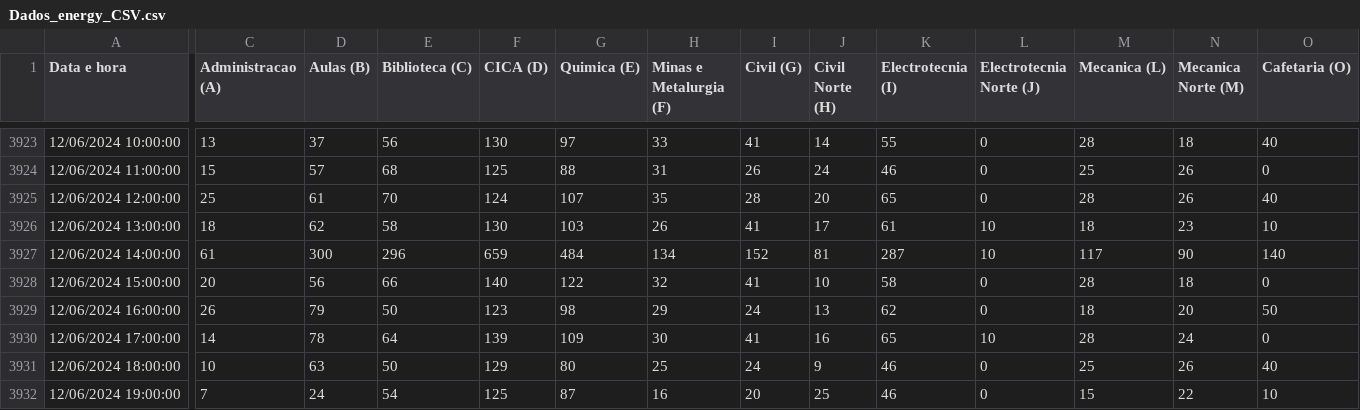
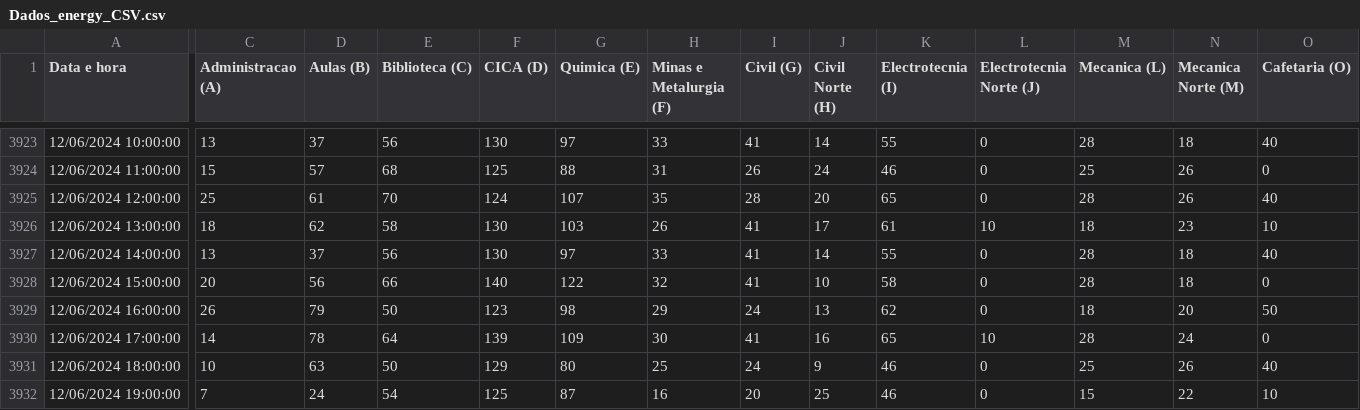
Before and after one commit to Cardona709/ES-TEAM_R, a CSV file: data/Dados_energy_CSV.csv, drawn as a sheet; only a part is shown, gaps mark what is left out; the diff covers the shown part only; the diff names each change by its address in the sheet, - before the commit and + after, or states it on an @@ line.

Commit message:
Update Dados_energy_CSV.csv

```diff
--- a/data/Dados_energy_CSV.csv
+++ b/data/Dados_energy_CSV.csv
-C3927 (Administracao (A)): 61
+C3927 (Administracao (A)): 13
-D3927 (Aulas (B)): 300
+D3927 (Aulas (B)): 37
-E3927 (Biblioteca (C)): 296
+E3927 (Biblioteca (C)): 56
-F3927 (CICA (D)): 659
+F3927 (CICA (D)): 130
-G3927 (Quimica (E)): 484
+G3927 (Quimica (E)): 97
-H3927 (Minas e Metalurgia (F)): 134
+H3927 (Minas e Metalurgia (F)): 33
-I3927 (Civil (G)): 152
+I3927 (Civil (G)): 41
-J3927 (Civil Norte (H)): 81
+J3927 (Civil Norte (H)): 14
-K3927 (Electrotecnia (I)): 287
+K3927 (Electrotecnia (I)): 55
-L3927 (Electrotecnia Norte (J)): 10
+L3927 (Electrotecnia Norte (J)): 0
-M3927 (Mecanica (L)): 117
+M3927 (Mecanica (L)): 28
-N3927 (Mecanica Norte (M)): 90
+N3927 (Mecanica Norte (M)): 18
-O3927 (Cafetaria (O)): 140
+O3927 (Cafetaria (O)): 40
```
Also changed, not shown: 5 edited cells elsewhere in this file.
